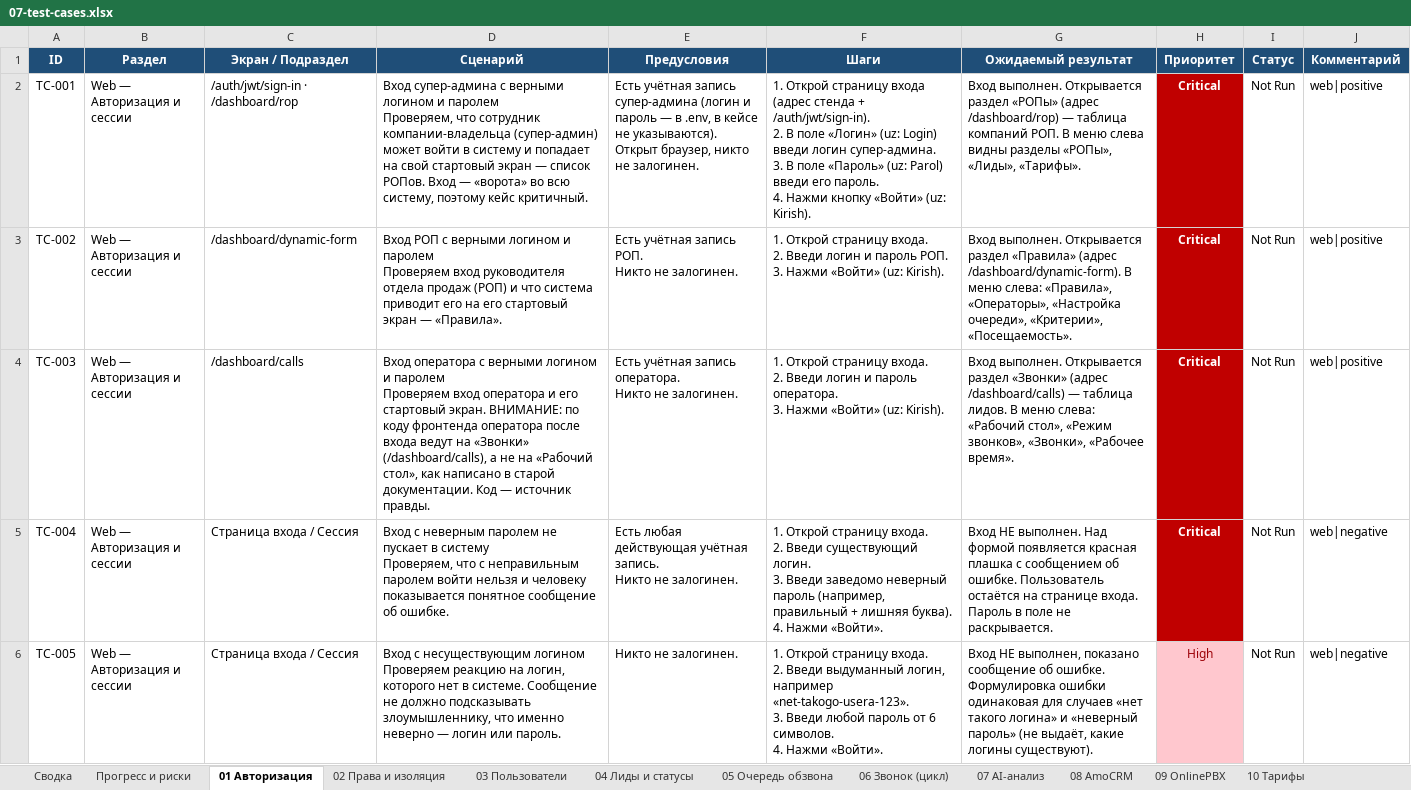
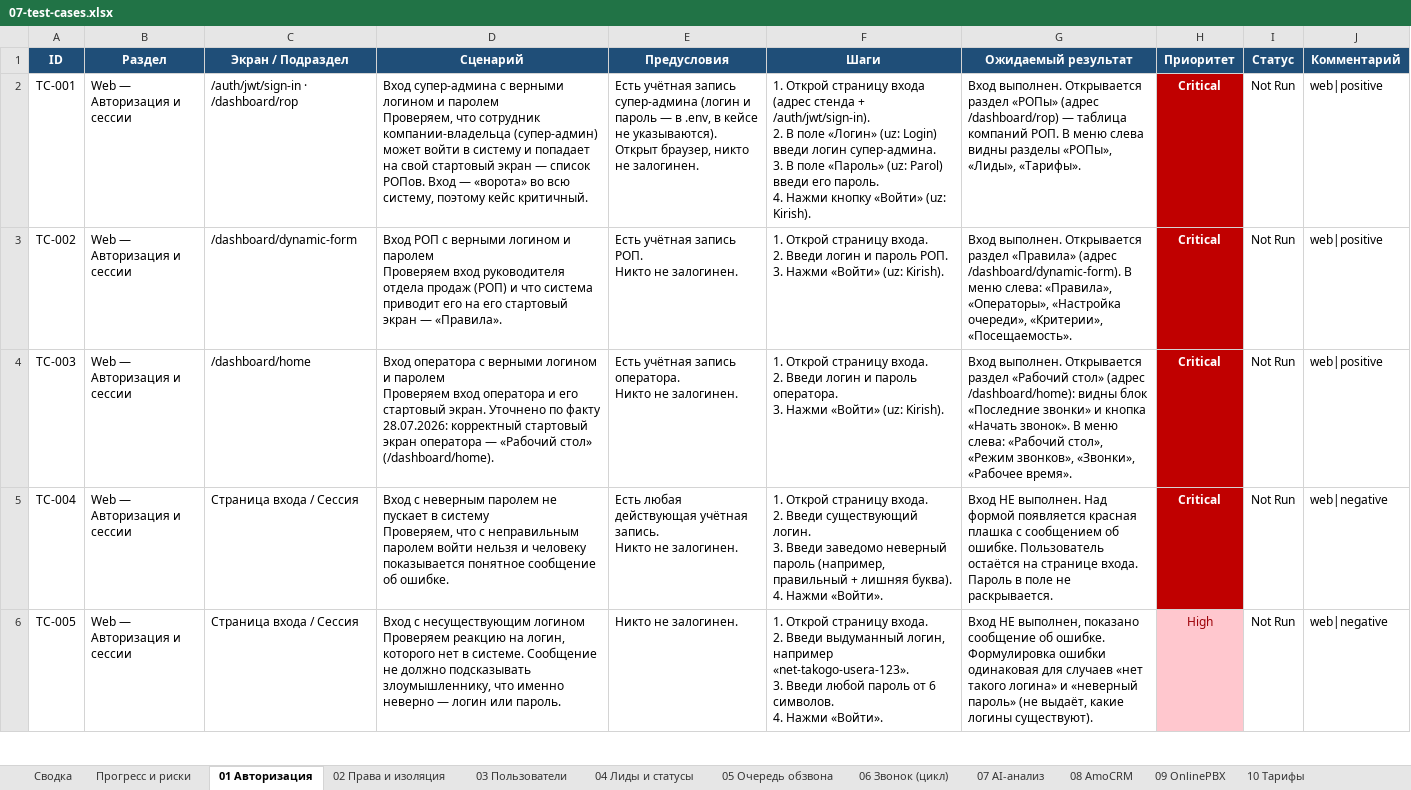
Before and after one commit to NawrizbekBegimbaev/operator_ai_autotests, an Excel workbook: qa-docs/07-test-cases.xlsx, sheet 01 Авторизация, drawn as a sheet; only a part is shown; values as stored, in another font and other column widths than the file's, no borders; conditional formats not drawn; the diff names each change by its address in the sheet, - before the commit and + after, or states it on an @@ line.

Commit message:
test: align TC-003 with operator home

```diff
--- a/qa-docs/07-test-cases.xlsx (sheet 01 Авторизация)
+++ b/qa-docs/07-test-cases.xlsx (sheet 01 Авторизация)
-C4 (Экран / Подраздел): /dashboard/calls
+C4 (Экран / Подраздел): /dashboard/home
-D4 (Сценарий): …стартовый экран. ВНИМАНИЕ: по коду фронтенда оператора после входа ведут на «Звонки» (/dashboard/calls), а не на «Рабочий стол», как написано в старой документации. Код — источник правды.
+D4 (Сценарий): …стартовый экран. Уточнено по факту 28.07.2026: корректный стартовый экран оператора — «Рабочий стол» (/dashboard/home).
-G4 (Ожидаемый результат): …Открывается раздел «Звонки» (адрес /dashboard/calls) — таблица лидов. В меню…
+G4 (Ожидаемый результат): …Открывается раздел «Рабочий стол» (адрес /dashboard/home): видны блок «Последние звонки» и кнопка «Начать звонок». В меню…
```
Also changed, not shown: 6 other files.
